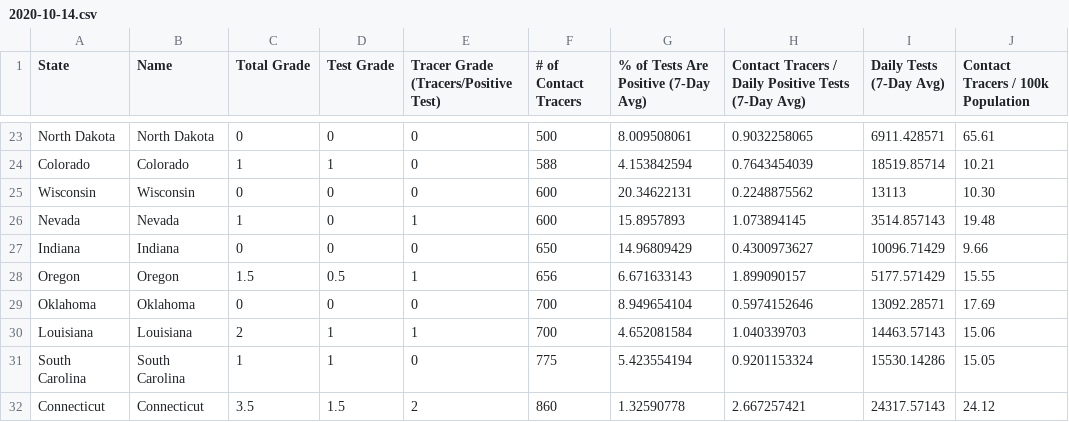
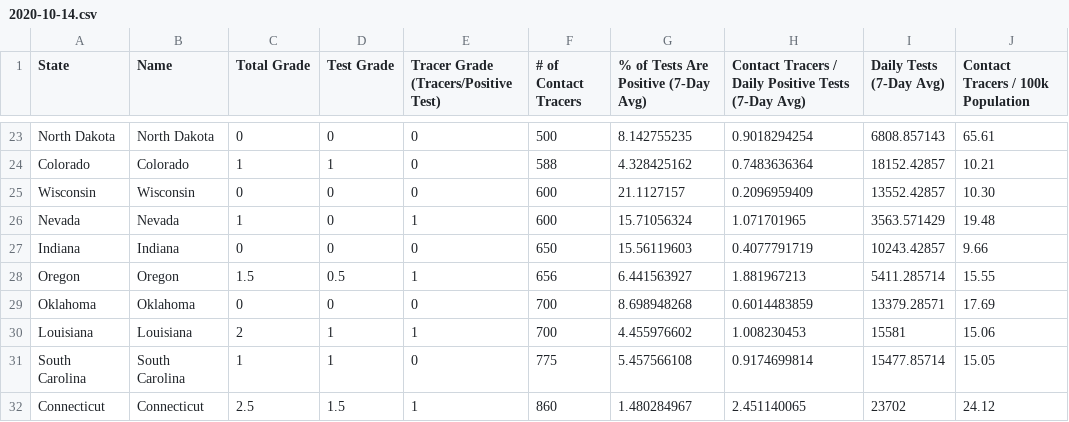
Before and after one commit to apiiro-snyk/covid-data-public, a CSV file: data/test-and-trace/gsheet-copy/2020-10-14.csv, drawn as a sheet; only a part is shown, gaps mark what is left out; the diff covers the shown part only; the diff names each change by its address in the sheet, - before the commit and + after, or states it on an @@ line.

```diff
--- a/data/test-and-trace/gsheet-copy/2020-10-14.csv
+++ b/data/test-and-trace/gsheet-copy/2020-10-14.csv
-G23: 8.009508061
+G23: 8.142755235
-H23: 0.9032258065
+H23: 0.9018294254
-I23 (Daily Tests (7-Day Avg)): 6911.428571
+I23 (Daily Tests (7-Day Avg)): 6808.857143
-G24: 4.153842594
+G24: 4.328425162
-H24: 0.7643454039
+H24: 0.7483636364
-I24 (Daily Tests (7-Day Avg)): 18519.85714
+I24 (Daily Tests (7-Day Avg)): 18152.42857
-G25: 20.34622131
+G25: 21.1127157
-H25: 0.2248875562
+H25: 0.2096959409
-I25 (Daily Tests (7-Day Avg)): 13113
+I25 (Daily Tests (7-Day Avg)): 13552.42857
-G26: 15.8957893
+G26: 15.71056324
-H26: 1.073894145
+H26: 1.071701965
-I26 (Daily Tests (7-Day Avg)): 3514.857143
+I26 (Daily Tests (7-Day Avg)): 3563.571429
-G27: 14.96809429
+G27: 15.56119603
-H27: 0.4300973627
+H27: 0.4077791719
-I27 (Daily Tests (7-Day Avg)): 10096.71429
+I27 (Daily Tests (7-Day Avg)): 10243.42857
-G28: 6.671633143
+G28: 6.441563927
-H28: 1.899090157
+H28: 1.881967213
-I28 (Daily Tests (7-Day Avg)): 5177.571429
+I28 (Daily Tests (7-Day Avg)): 5411.285714
-G29: 8.949654104
+G29: 8.698948268
-H29: 0.5974152646
+H29: 0.6014483859
-I29 (Daily Tests (7-Day Avg)): 13092.28571
+I29 (Daily Tests (7-Day Avg)): 13379.28571
-G30: 4.652081584
+G30: 4.455976602
-H30: 1.040339703
+H30: 1.008230453
-I30 (Daily Tests (7-Day Avg)): 14463.57143
+I30 (Daily Tests (7-Day Avg)): 15581
-G31: 5.423554194
+G31: 5.457566108
-H31: 0.9201153324
+H31: 0.9174699814
-I31 (Daily Tests (7-Day Avg)): 15530.14286
+I31 (Daily Tests (7-Day Avg)): 15477.85714
-C32 (Total Grade): 3.5
+C32 (Total Grade): 2.5
-E32: 2
+E32: 1
-G32: 1.32590778
+G32: 1.480284967
-H32: 2.667257421
+H32: 2.451140065
-I32 (Daily Tests (7-Day Avg)): 24317.57143
+I32 (Daily Tests (7-Day Avg)): 23702
```
Also changed, not shown: 131 edited cells elsewhere in this file, 8 other files.
